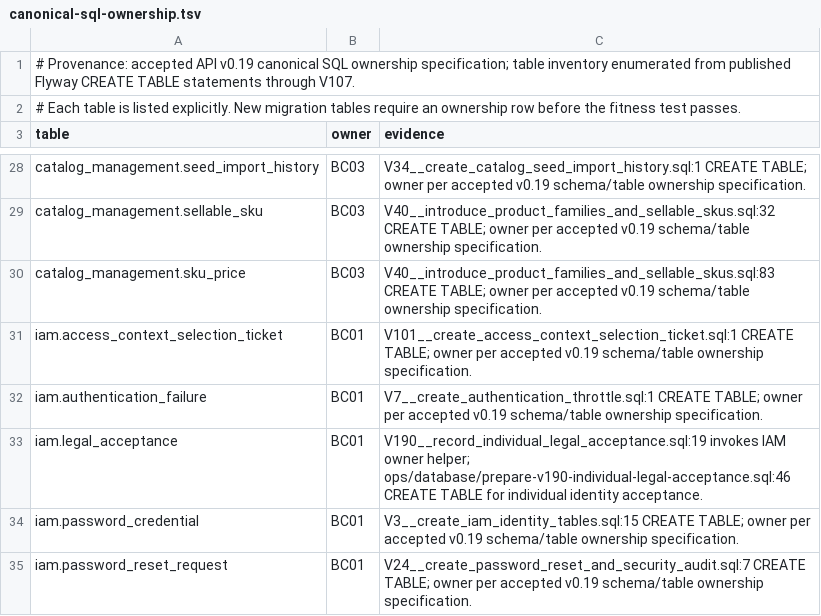
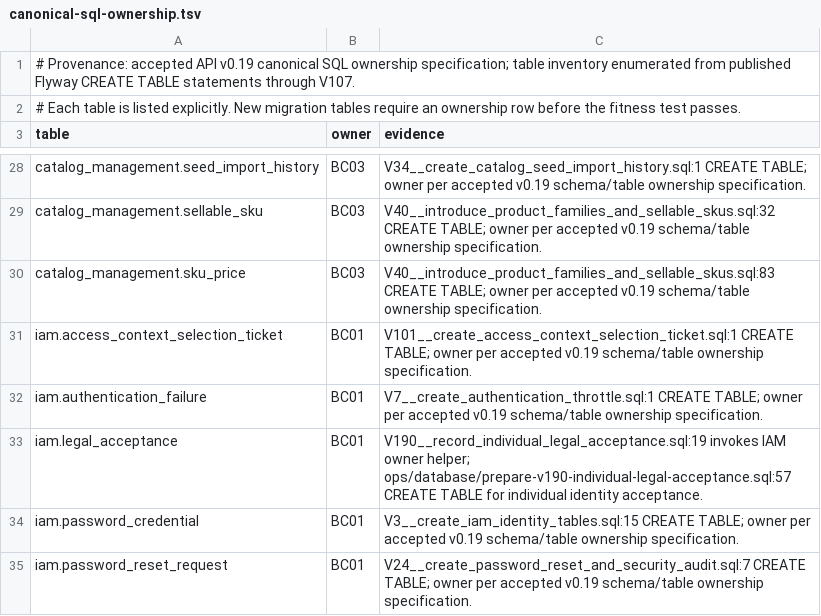
Before and after one commit to nexa-suite/api, a TSV file: docs/architecture/canonical-sql-ownership.tsv, drawn as a sheet; only a part is shown, gaps mark what is left out.

Commit message:
fix(database): accept managed Neon grant in V190 preparation

```diff
--- a/docs/architecture/canonical-sql-ownership.tsv
+++ b/docs/architecture/canonical-sql-ownership.tsv
@@ -32,3 +32,3 @@ iam.access_context_selection_ticket	BC01	V101__create_access_context_selection_t
 iam.authentication_failure	BC01	V7__create_authentication_throttle.sql:1 CREATE TABLE; owner per accepted v0.19 schema/table ownership specification.
-iam.legal_acceptance	BC01	V190__record_individual_legal_acceptance.sql:19 invokes IAM owner helper; ops/database/prepare-v190-individual-legal-acceptance.sql:46 CREATE TABLE for individual identity acceptance.
+iam.legal_acceptance	BC01	V190__record_individual_legal_acceptance.sql:19 invokes IAM owner helper; ops/database/prepare-v190-individual-legal-acceptance.sql:57 CREATE TABLE for individual identity acceptance.
 iam.password_credential	BC01	V3__create_iam_identity_tables.sql:15 CREATE TABLE; owner per accepted v0.19 schema/table ownership specification.
```
Also changed, not shown: 3 other files.
